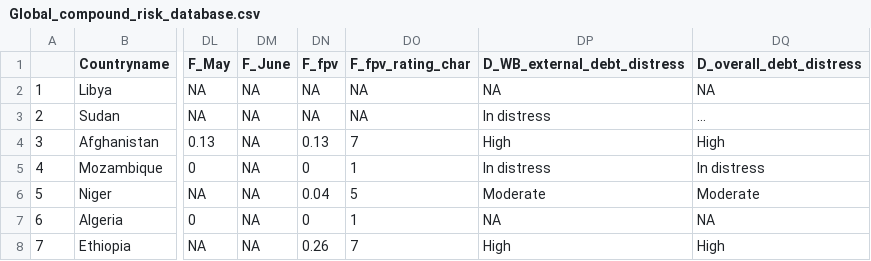
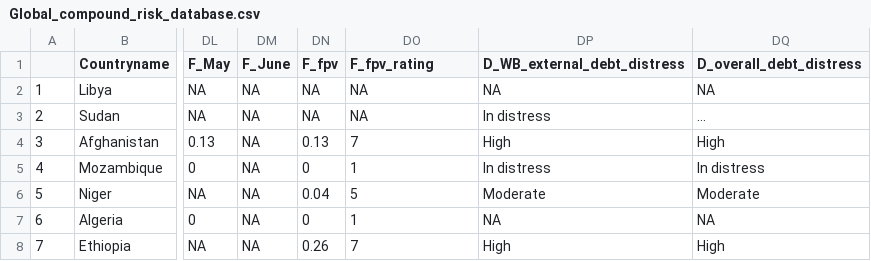
Before and after one commit to ljonestz/compoundriskdata, a CSV file: Risk_sheets/Global_compound_risk_database.csv, drawn as a sheet; only a part is shown, gaps mark what is left out; the diff names each change by its address in the sheet, - before the commit and + after, or states it on an @@ line.

```diff
--- a/Risk_sheets/Global_compound_risk_database.csv
+++ b/Risk_sheets/Global_compound_risk_database.csv
-DO1: F_fpv_rating_char
+DO1: F_fpv_rating
```
Also changed, not shown: Risk_sheets/Compound_Risk_Flag_Sheets.csv, Risk_sheets/foodsecuritysheet.csv, 5 other files.
